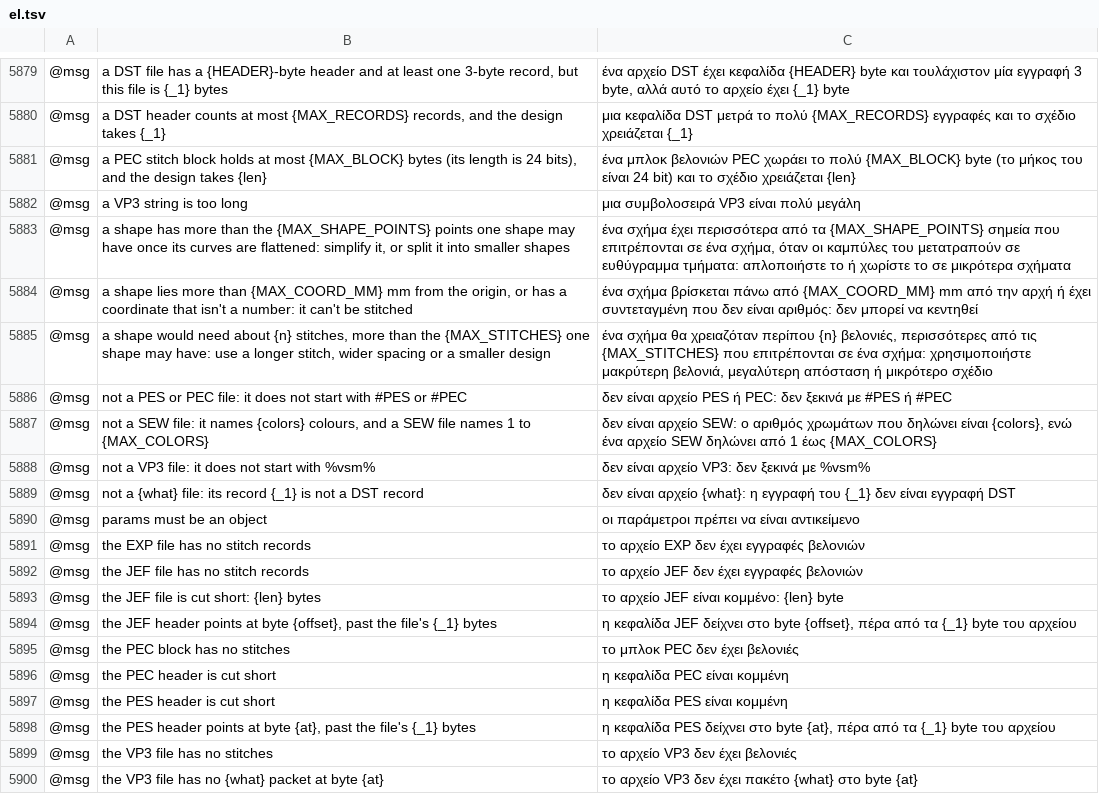
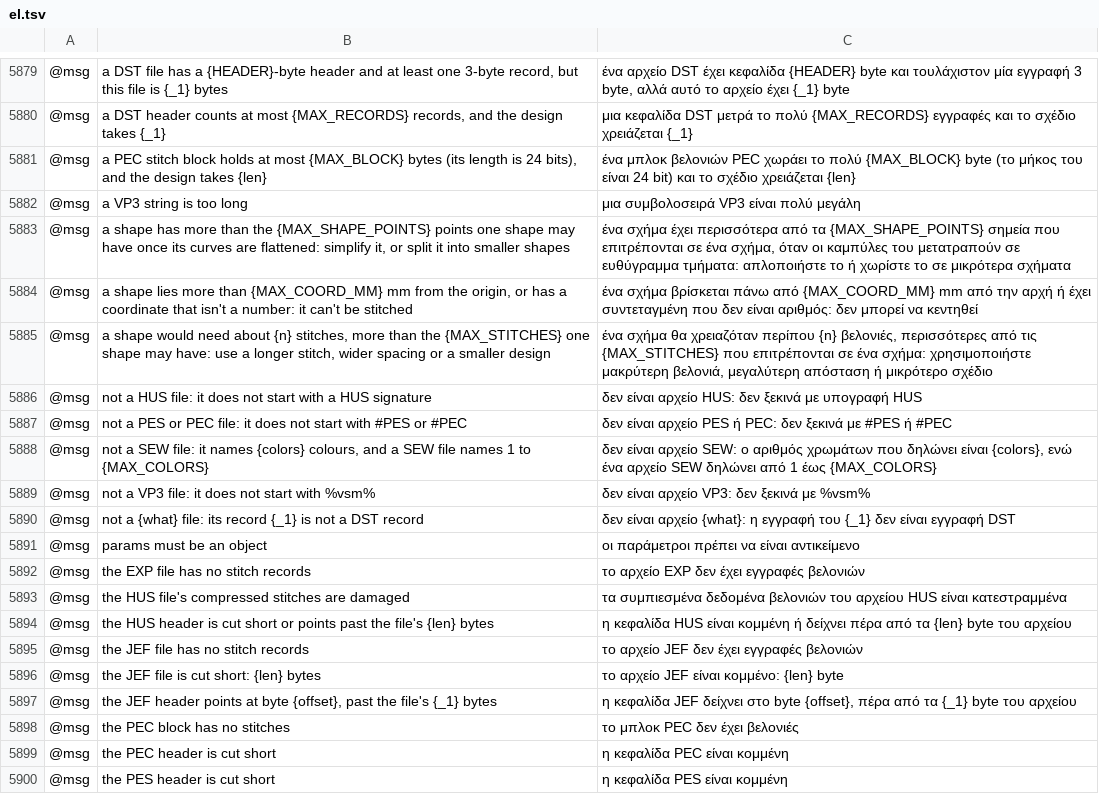
Before and after one commit to przbat-public/vectorcraft-stitch, a TSV file: crates/ui-egui/src/i18n/el.tsv, drawn as a sheet; only a part is shown, gaps mark what is left out; the shorter side is filled out with more unchanged rows; the diff names each change by its address in the sheet, - before the commit and + after, or states it on an @@ line.

```diff
--- a/crates/ui-egui/src/i18n/el.tsv
+++ b/crates/ui-egui/src/i18n/el.tsv
+row 5886: @msg | not a HUS file: it does not start with a HUS signature | δεν είναι αρχείο HUS: δεν ξεκινά με υπογραφή HUS
+row 5893: @msg | the HUS file's compressed stitches are damaged | τα συμπιεσμένα δεδομένα βελονιών του αρχείου HUS είναι κατεστραμμένα
+row 5894: @msg | the HUS header is cut short or points past the file's {len} bytes | η κεφαλίδα HUS είναι κομμένη ή δείχνει πέρα από τα {len} byte του αρχείου
```
Also changed, not shown: crates/ui-egui/src/i18n/bg.tsv, crates/ui-egui/src/i18n/hi.tsv, 36 other files.
